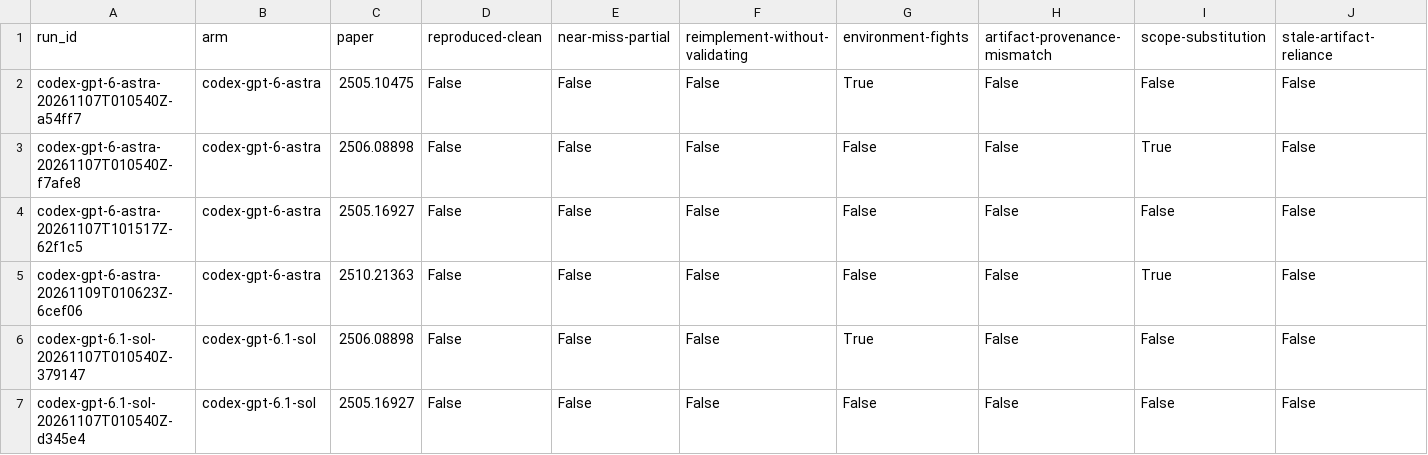
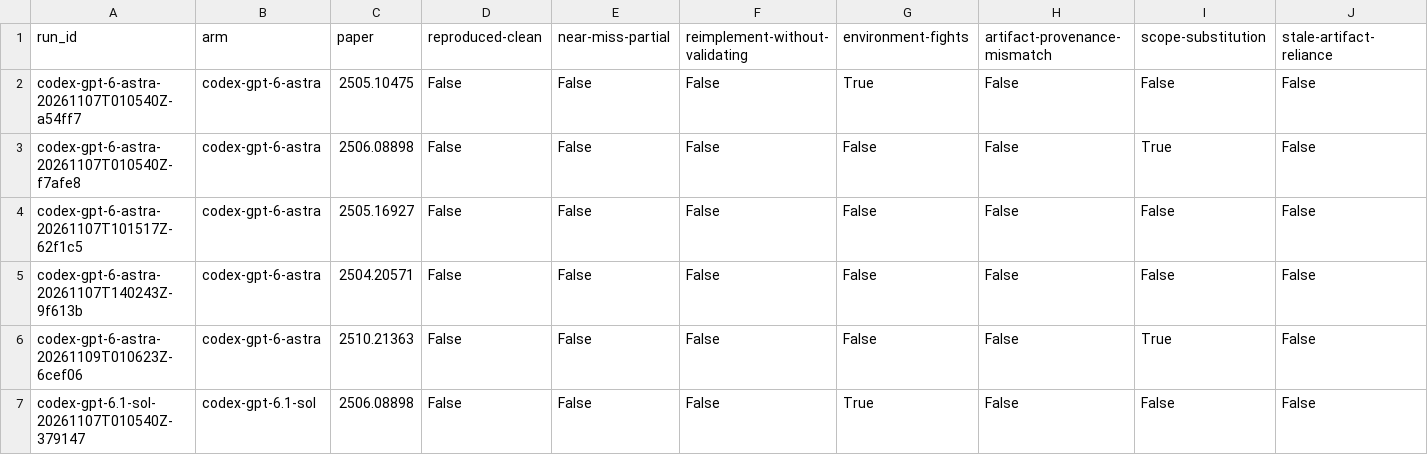
Before and after one commit to mithils3/reprocli, a CSV file: rebuttal/results/frontier/failure_modes.csv, drawn as a sheet; only a part is shown; the shorter side is filled out with more unchanged rows; rows hold the shown columns only; the diff names each change by its address in the sheet, - before the commit and + after, or states it on an @@ line.

```diff
--- a/rebuttal/results/frontier/failure_modes.csv
+++ b/rebuttal/results/frontier/failure_modes.csv
+row 5: codex-gpt-6-astra-20261107T140243Z-9f613b | codex-gpt-6-astra | 2504.20571 | False | False | False | False | False | False | False
```
Also changed, not shown: 2 other files.
